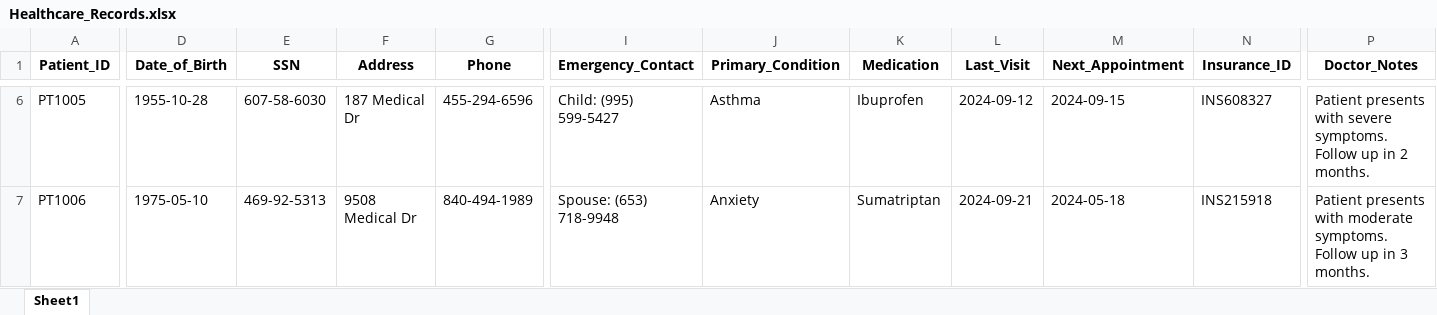
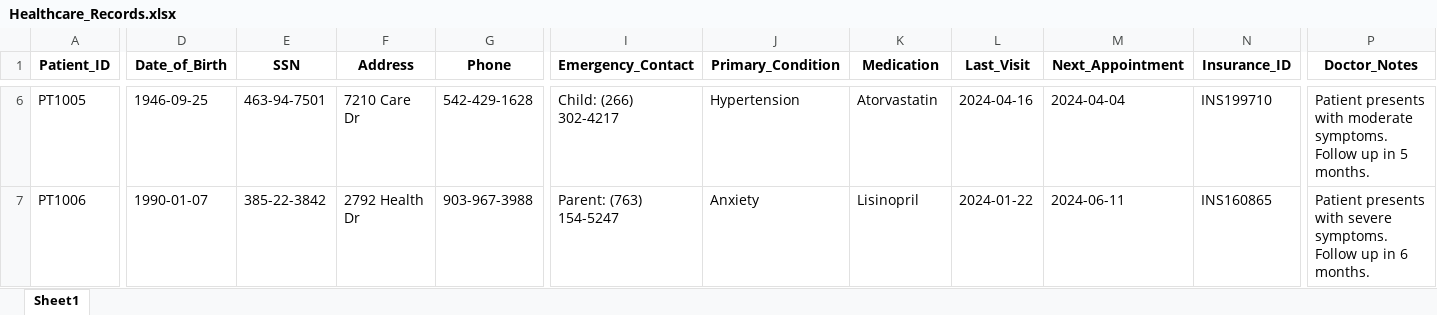
Before and after one commit to Khan-Feroz211/MyCyber-Project, an Excel workbook: databases/excel/Healthcare_Records.xlsx, sheet Sheet1, drawn as a sheet; only a part is shown, gaps mark what is left out; values as stored, in another font and other column widths than the file's, no borders; the diff covers the shown part only; the diff names each change by its address in the sheet, - before the commit and + after, or states it on an @@ line.

```diff
--- a/databases/excel/Healthcare_Records.xlsx (sheet Sheet1)
+++ b/databases/excel/Healthcare_Records.xlsx (sheet Sheet1)
-D6 (Date_of_Birth): 1955-10-28
+D6 (Date_of_Birth): 1946-09-25
-E6 (SSN): 607-58-6030
+E6 (SSN): 463-94-7501
-F6 (Address): 187 Medical Dr
+F6 (Address): 7210 Care Dr
-G6 (Phone): 455-294-6596
+G6 (Phone): 542-429-1628
-I6 (Emergency_Contact): Child: (995) 599-5427
+I6 (Emergency_Contact): Child: (266) 302-4217
-J6 (Primary_Condition): Asthma
+J6 (Primary_Condition): Hypertension
-K6 (Medication): Ibuprofen
+K6 (Medication): Atorvastatin
-L6 (Last_Visit): 2024-09-12
+L6 (Last_Visit): 2024-04-16
-M6 (Next_Appointment): 2024-09-15
+M6 (Next_Appointment): 2024-04-04
-N6 (Insurance_ID): INS608327
+N6 (Insurance_ID): INS199710
-P6 (Doctor_Notes): …presents with severe symptoms. Follow up in 2 months.
+P6 (Doctor_Notes): …presents with moderate symptoms. Follow up in 5 months.
-D7 (Date_of_Birth): 1975-05-10
+D7 (Date_of_Birth): 1990-01-07
-E7 (SSN): 469-92-5313
+E7 (SSN): 385-22-3842
-F7 (Address): 9508 Medical Dr
+F7 (Address): 2792 Health Dr
-G7 (Phone): 840-494-1989
+G7 (Phone): 903-967-3988
-I7 (Emergency_Contact): Spouse: (653) 718-9948
+I7 (Emergency_Contact): Parent: (763) 154-5247
-K7 (Medication): Sumatriptan
+K7 (Medication): Lisinopril
-L7 (Last_Visit): 2024-09-21
+L7 (Last_Visit): 2024-01-22
-M7 (Next_Appointment): 2024-05-18
+M7 (Next_Appointment): 2024-06-11
-N7 (Insurance_ID): INS215918
+N7 (Insurance_ID): INS160865
-P7 (Doctor_Notes): …presents with moderate symptoms. Follow up in 3 months.
+P7 (Doctor_Notes): …presents with severe symptoms. Follow up in 6 months.
```
Also changed, not shown: 409 edited cells elsewhere in this sheet, databases/excel/Customer_Database.xlsx, databases/excel/Employee_Master_Database.xlsx, 3 other files.
